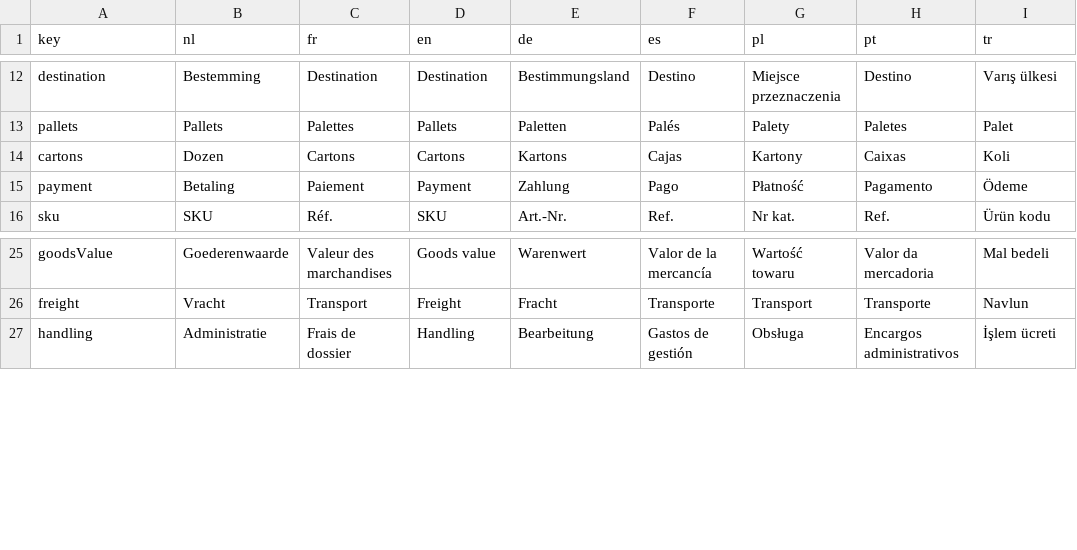
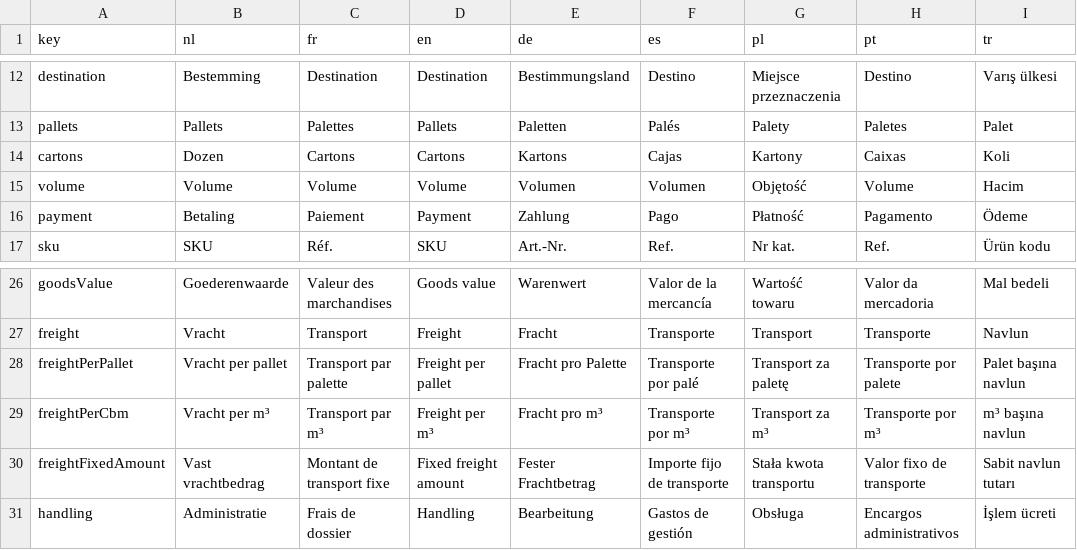
Before and after one commit to EntegoBV/enrosed-erp-backend, a CSV file: src/main/resources/i18n/document-text.csv, drawn as a sheet; only a part is shown, gaps mark what is left out; the diff names each change by its address in the sheet, - before the commit and + after, or states it on an @@ line.

Commit message:
feat: add logistics and supplier data foundations

```diff
--- a/src/main/resources/i18n/document-text.csv
+++ b/src/main/resources/i18n/document-text.csv
+row 15: volume | Volume | Volume | Volume | Volumen | Volumen | Objętość | Volume | Hacim
+row 28: freightPerPallet | Vracht per pallet | Transport par palette | Freight per pallet | Fracht pro Palette | Transporte por palé | Transport za paletę | Transporte por palete | Palet başına navlun
+row 29: freightPerCbm | Vracht per m³ | Transport par m³ | Freight per m³ | Fracht pro m³ | Transporte por m³ | Transport za m³ | Transporte por m³ | m³ başına navlun
+row 30: freightFixedAmount | Vast vrachtbedrag | Montant de transport fixe | Fixed freight amount | Fester Frachtbetrag | Importe fijo de transporte | Stała kwota transportu | Valor fixo de transporte | Sabit navlun tutarı
```
Also changed, not shown: 38 other files.
